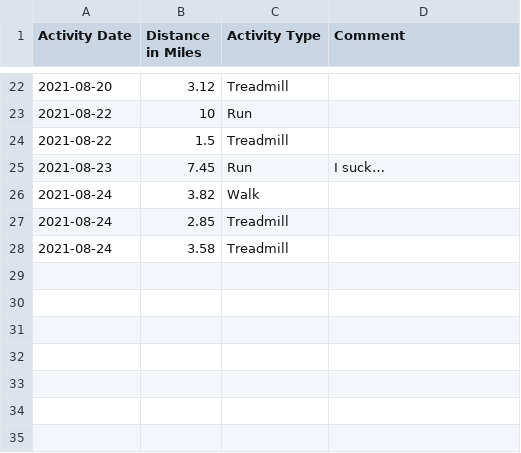
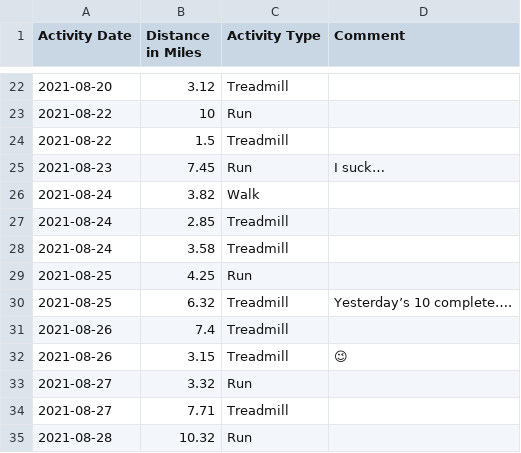
Before and after one commit to genvalen/circumpolar-race, a CSV file: participants/james-huller/20210907-Region12Running_Huller_loggedActivities.csv (was participants/james-huller/20210824-Region12Running_Huller_loggedActivities.csv), drawn as a sheet; only a part is shown, gaps mark what is left out; the diff names each change by its address in the sheet, - before the commit and + after, or states it on an @@ line.

```diff
--- a/participants/james-huller/20210824-Region12Running_Huller_loggedActivities.csv
+++ b/participants/james-huller/20210907-Region12Running_Huller_loggedActivities.csv
+row 29: 2021-08-25 | 4.25 | Run
+row 30: 2021-08-25 | 6.32 | Treadmill | Yesterday’s 10 complete….
+row 31: 2021-08-26 | 7.4 | Treadmill
+row 32: 2021-08-26 | 3.15 | Treadmill | 😉
+row 33: 2021-08-27 | 3.32 | Run
+row 34: 2021-08-27 | 7.71 | Treadmill
+row 35: 2021-08-28 | 10.32 | Run
```
Also changed, not shown: participants/david-eckardt/20210907-Region12Running_Eckardt_loggedActivities.csv, participants/don-willis/20210907-Region12Running_Willis_loggedActivities.csv, 12 other files.
